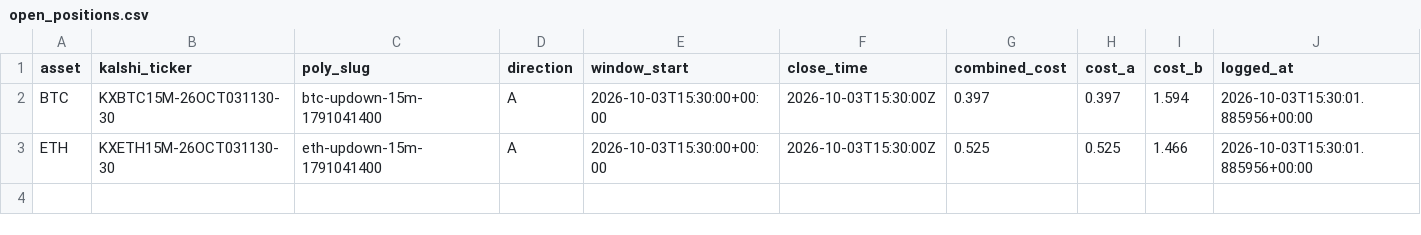
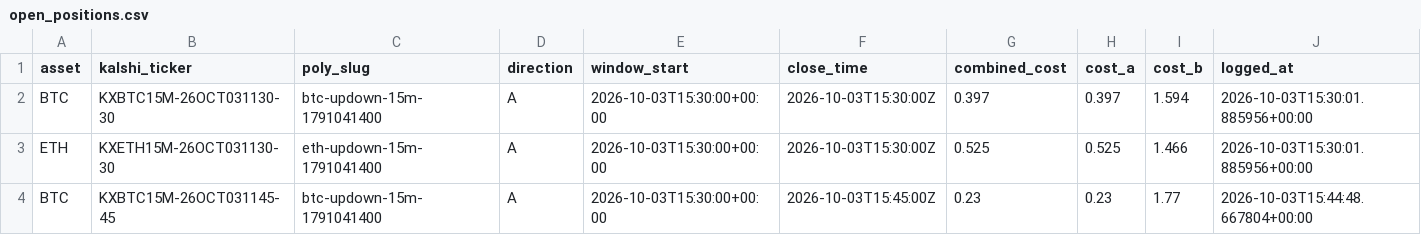
Before and after one commit to Prinxe-crypto/reference-gap-bot-v2, a CSV file: open_positions.csv, drawn as a sheet; the diff names each change by its address in the sheet, - before the commit and + after, or states it on an @@ line.

```diff
--- a/open_positions.csv
+++ b/open_positions.csv
+row 4: BTC | KXBTC15M-26OCT031145-45 | btc-updown-15m-1791041400 | A | 2026-10-03T15:30:00+00:00 | 2026-10-03T15:45:00Z | 0.23 | 0.23 | 1.77 | 2026-10-03T15:44:48.667804+00:00
```
